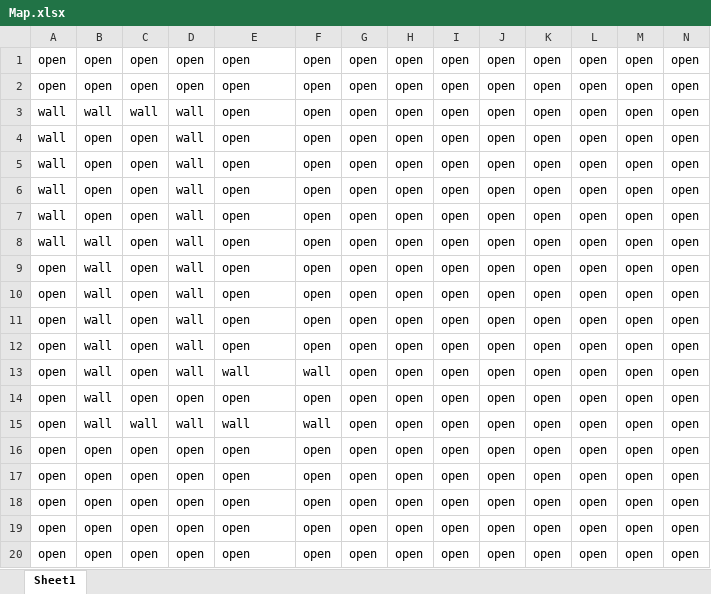
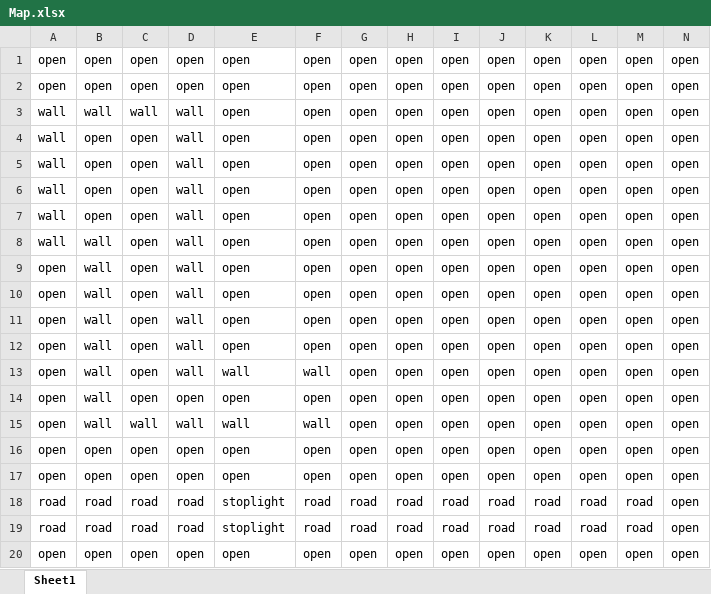
Before and after one commit to ciscprocess/skk-cs4230-project-1, an Excel workbook: Map.xlsx, sheet Sheet1, drawn as a sheet; only a part is shown; values as stored, in another font and other column widths than the file's, no borders; removed rows and columns are numbered as before the commit, all else as after; rows hold the shown columns only; the diff names each change by its address in the sheet, - before the commit and + after, or states it on an @@ line.

Commit message:
Implemented road, and partially the stoplight. Added more pedestrians, and I am now starting to get the doors to work properly. I will be reorganizing some things.

```diff
--- a/Map.xlsx (sheet Sheet1)
+++ b/Map.xlsx (sheet Sheet1)
-row 18: open | open | open | open | open | open | open | open | open | open | open | open | open | open
-row 19: open | open | open | open | open | open | open | open | open | open | open | open | open | open
+row 18: road | road | road | road | stoplight | road | road | road | road | road | road | road | road | open
+row 19: road | road | road | road | stoplight | road | road | road | road | road | road | road | road | open
```
Also changed, not shown: 8 other files.
